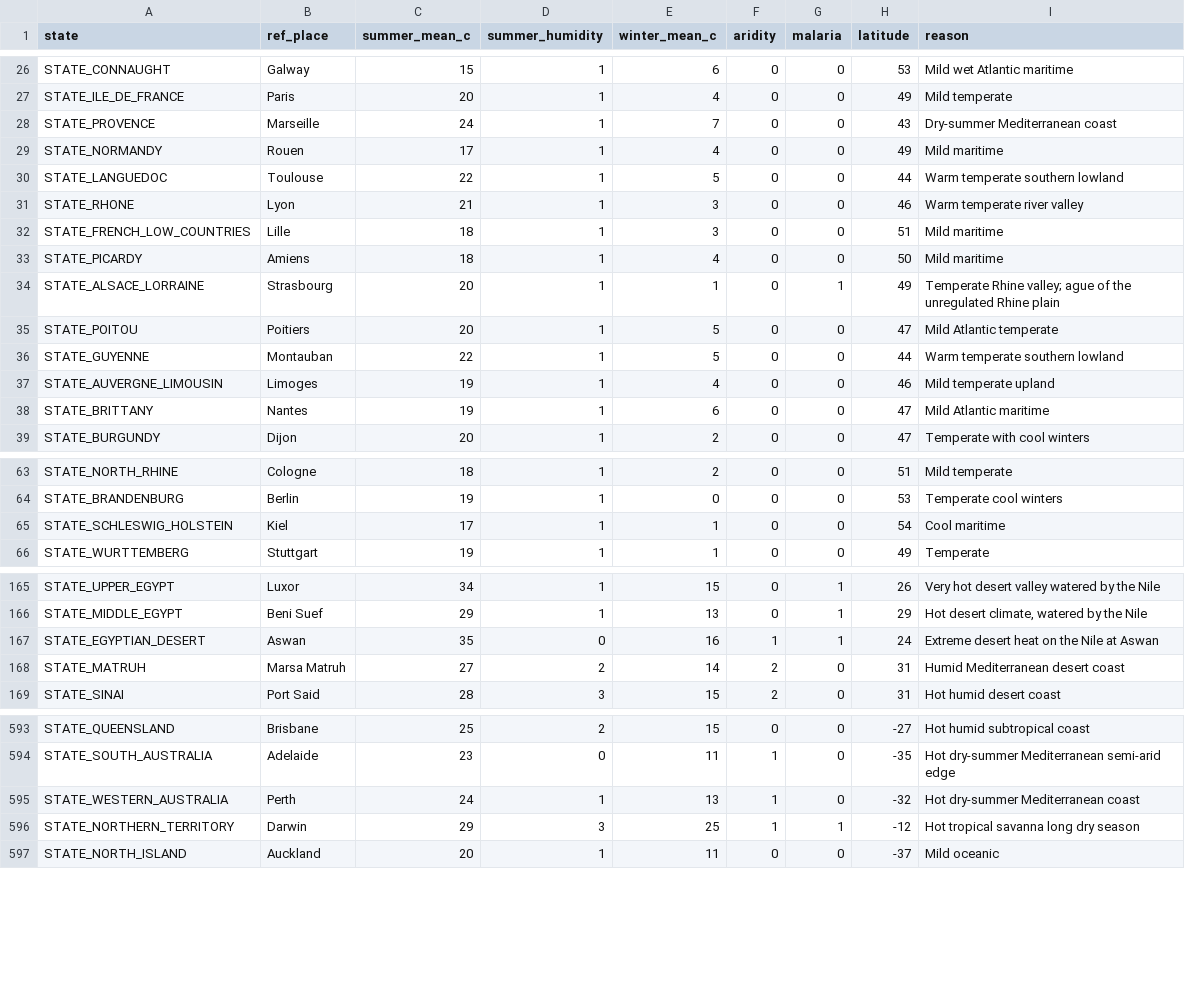
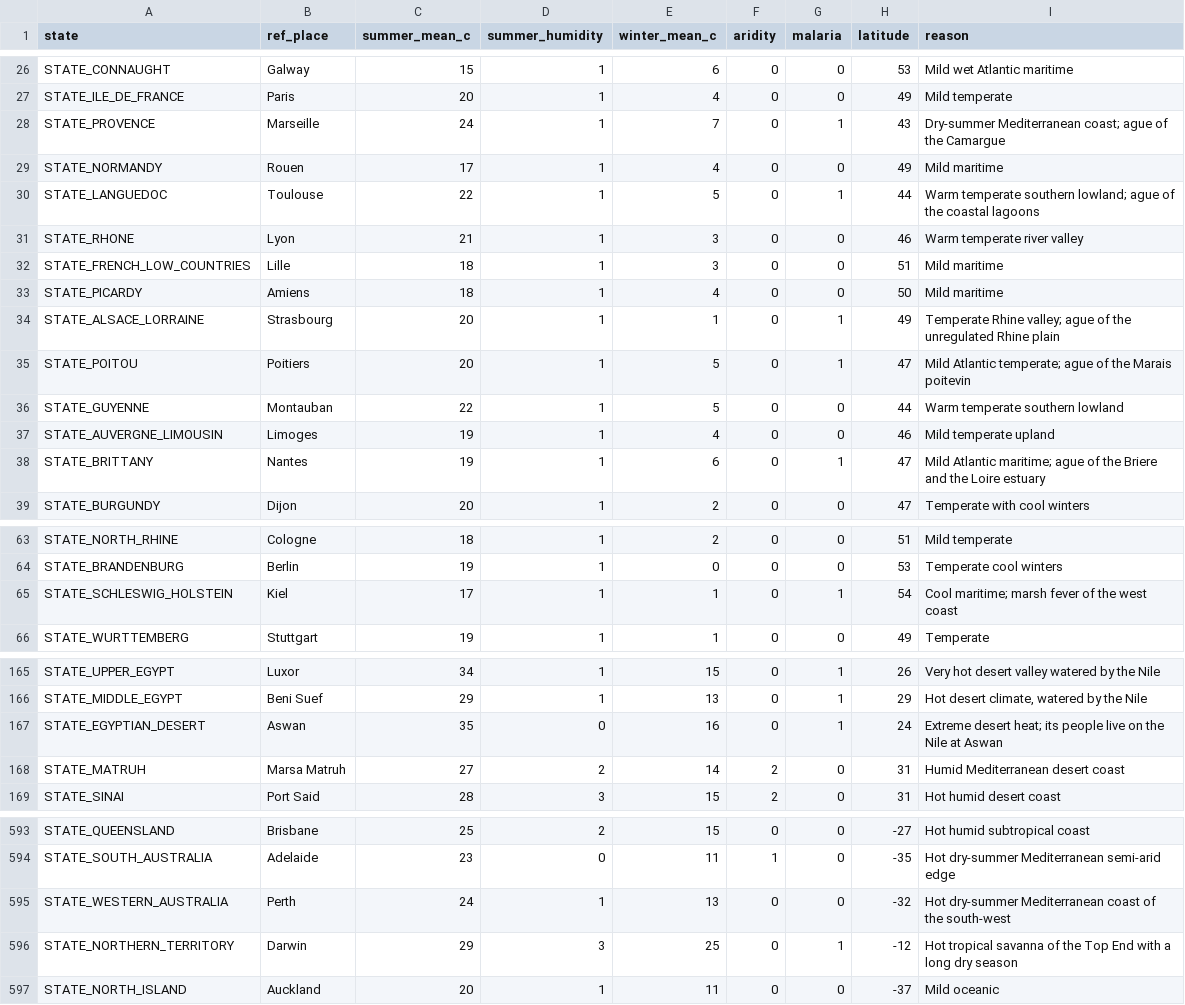
Before and after one commit to jakeOmega/Vic3TimelineExtended, a CSV file: scripts/generators/data/local_climate.csv, drawn as a sheet; only a part is shown, gaps mark what is left out; the diff covers the shown part only.

```diff
--- a/scripts/generators/data/local_climate.csv
+++ b/scripts/generators/data/local_climate.csv
@@ -27,5 +27,5 @@ STATE_CONNAUGHT,Galway,15,1,6,0,0,53,Mild wet Atlantic maritime
 STATE_ILE_DE_FRANCE,Paris,20,1,4,0,0,49,Mild temperate
-STATE_PROVENCE,Marseille,24,1,7,0,0,43,Dry-summer Mediterranean coast
+STATE_PROVENCE,Marseille,24,1,7,0,1,43,Dry-summer Mediterranean coast; ague of the Camargue
 STATE_NORMANDY,Rouen,17,1,4,0,0,49,Mild maritime
-STATE_LANGUEDOC,Toulouse,22,1,5,0,0,44,Warm temperate southern lowland
+STATE_LANGUEDOC,Toulouse,22,1,5,0,1,44,Warm temperate southern lowland; ague of the coastal lagoons
 STATE_RHONE,Lyon,21,1,3,0,0,46,Warm temperate river valley
@@ -34,6 +34,6 @@ STATE_PICARDY,Amiens,18,1,4,0,0,50,Mild maritime
 STATE_ALSACE_LORRAINE,Strasbourg,20,1,1,0,1,49,Temperate Rhine valley; ague of the unregulated Rhine plain
-STATE_POITOU,Poitiers,20,1,5,0,0,47,Mild Atlantic temperate
+STATE_POITOU,Poitiers,20,1,5,0,1,47,Mild Atlantic temperate; ague of the Marais poitevin
 STATE_GUYENNE,Montauban,22,1,5,0,0,44,Warm temperate southern lowland
 STATE_AUVERGNE_LIMOUSIN,Limoges,19,1,4,0,0,46,Mild temperate upland
-STATE_BRITTANY,Nantes,19,1,6,0,0,47,Mild Atlantic maritime
+STATE_BRITTANY,Nantes,19,1,6,0,1,47,Mild Atlantic maritime; ague of the Briere and the Loire estuary
 STATE_BURGUNDY,Dijon,20,1,2,0,0,47,Temperate with cool winters
@@ -64,3 +64,3 @@ STATE_NORTH_RHINE,Cologne,18,1,2,0,0,51,Mild temperate
 STATE_BRANDENBURG,Berlin,19,1,0,0,0,53,Temperate cool winters
-STATE_SCHLESWIG_HOLSTEIN,Kiel,17,1,1,0,0,54,Cool maritime
+STATE_SCHLESWIG_HOLSTEIN,Kiel,17,1,1,0,1,54,Cool maritime; marsh fever of the west coast
 STATE_WURTTEMBERG,Stuttgart,19,1,1,0,0,49,Temperate
@@ -166,3 +166,3 @@ STATE_UPPER_EGYPT,Luxor,34,1,15,0,1,26,Very hot desert valley watered by the Nil
 STATE_MIDDLE_EGYPT,Beni Suef,29,1,13,0,1,29,"Hot desert climate, watered by the Nile"
-STATE_EGYPTIAN_DESERT,Aswan,35,0,16,1,1,24,Extreme desert heat on the Nile at Aswan
+STATE_EGYPTIAN_DESERT,Aswan,35,0,16,0,1,24,Extreme desert heat; its people live on the Nile at Aswan
 STATE_MATRUH,Marsa Matruh,27,2,14,2,0,31,Humid Mediterranean desert coast
@@ -594,4 +594,4 @@ STATE_QUEENSLAND,Brisbane,25,2,15,0,0,-27,Hot humid subtropical coast
 STATE_SOUTH_AUSTRALIA,Adelaide,23,0,11,1,0,-35,Hot dry-summer Mediterranean semi-arid edge
-STATE_WESTERN_AUSTRALIA,Perth,24,1,13,1,0,-32,Hot dry-summer Mediterranean coast
-STATE_NORTHERN_TERRITORY,Darwin,29,3,25,1,1,-12,Hot tropical savanna long dry season
+STATE_WESTERN_AUSTRALIA,Perth,24,1,13,0,0,-32,Hot dry-summer Mediterranean coast of the south-west
+STATE_NORTHERN_TERRITORY,Darwin,29,3,25,0,1,-12,Hot tropical savanna of the Top End with a long dry season
 STATE_NORTH_ISLAND,Auckland,20,1,11,0,0,-37,Mild oceanic
```
Also changed, not shown: 5 edited cells elsewhere in this file, 6 other files.
